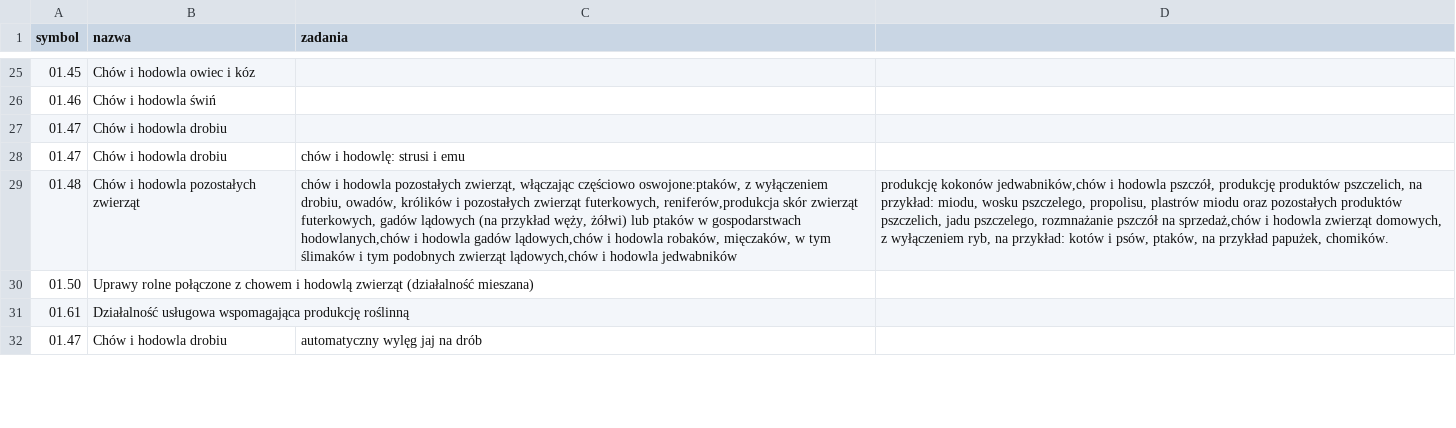
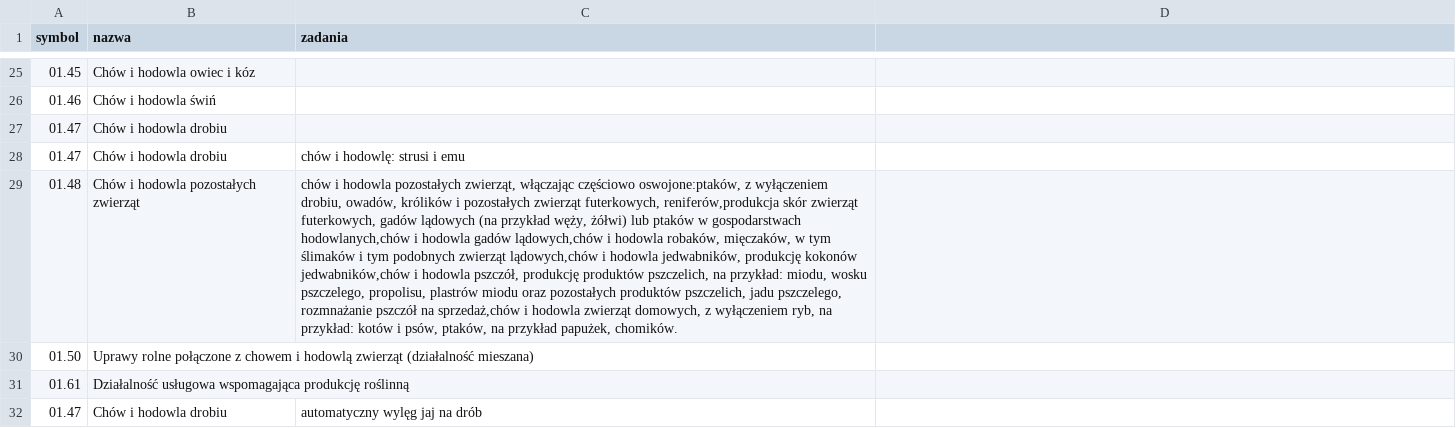
Before and after one commit to annazdr/prognovid-test-data, a CSV file: data/pkd25_pl.csv, drawn as a sheet; only a part is shown, gaps mark what is left out; the diff names each change by its address in the sheet, - before the commit and + after, or states it on an @@ line.

Commit message:
Add files via upload

```diff
--- a/data/pkd25_pl.csv
+++ b/data/pkd25_pl.csv
-C29 (zadania): …i hodowla jedwabników
+C29 (zadania): …i hodowla jedwabników, produkcję kokonów jedwabników,chów i hodowla pszczół, produkcję produktów pszczelich, na przykład: miodu, wosku pszczelego, propolisu, plastrów miodu oraz pozostałych produktów pszczelich, jadu pszczelego, rozmnażanie pszczół na sprzedaż,chów i hodowla zwierząt domowych, z wyłączeniem ryb, na przykład: kotów i psów, ptaków, na przykład papużek, chomików.
-D29: produkcję kokonów jedwabników,chów i hodowla pszczół, produkcję produktów pszczelich, na przykład: miodu, wosku pszczelego, propolisu, plastrów miodu oraz pozostałych produktów pszczelich, jadu pszczelego, rozmnażanie pszczół na sprzedaż,chów i hodowla zwierząt domowych, z wyłączeniem ryb, na przykład: kotów i psów, ptaków, na przykład papużek, chomików.
+D29: (empty)
```
